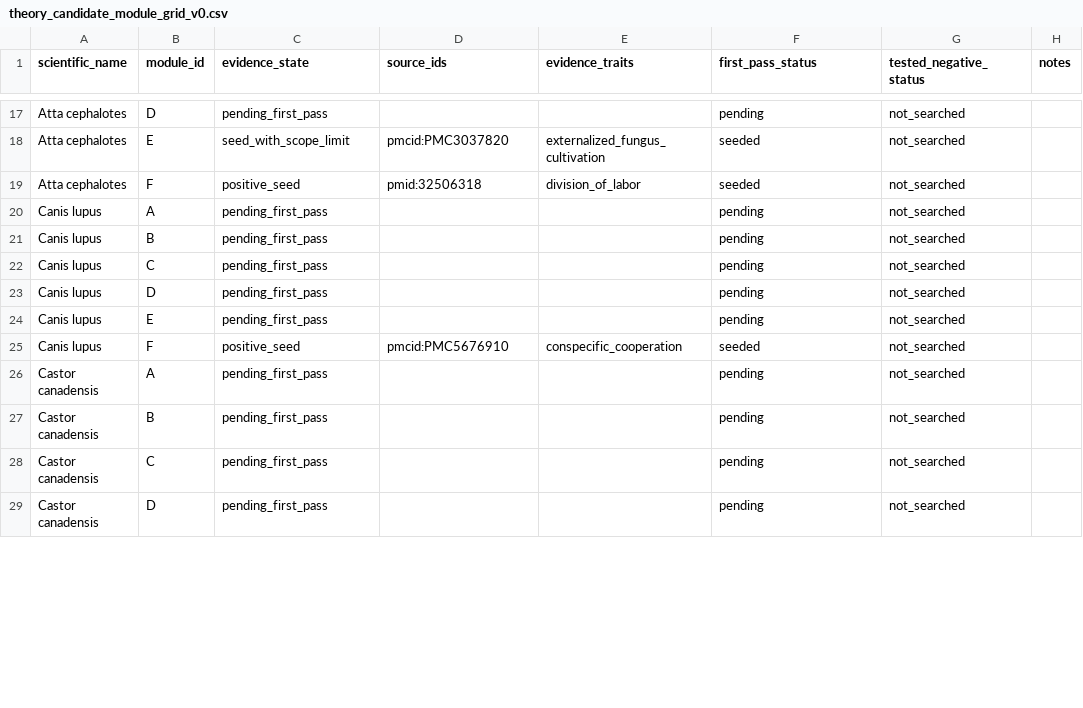
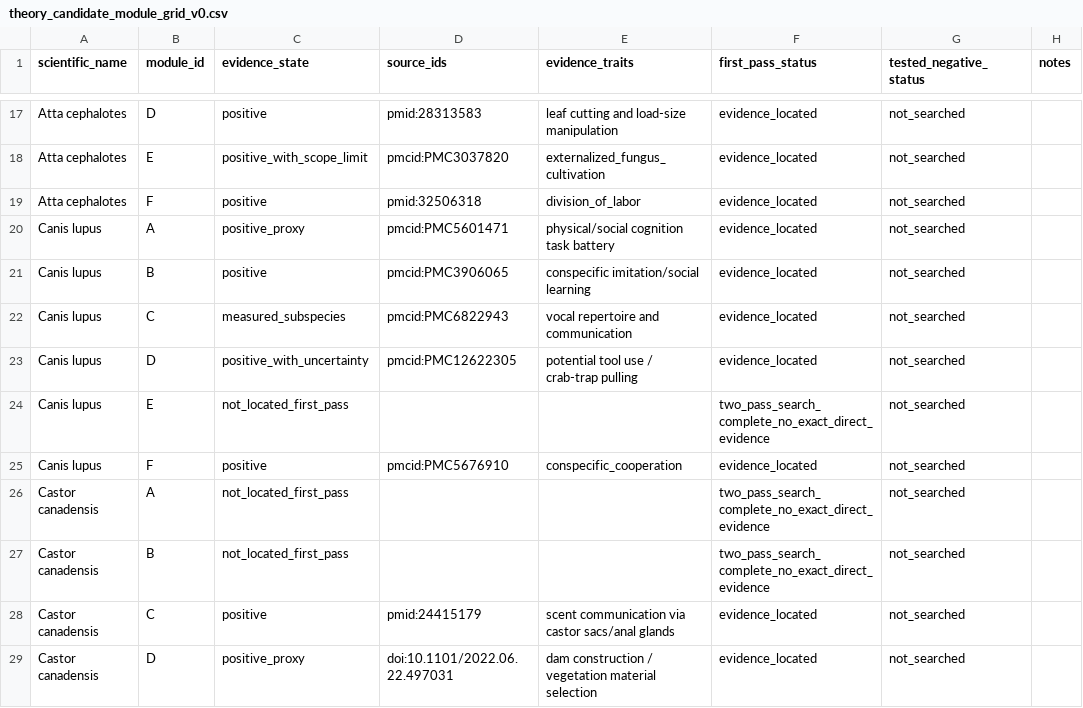
Before and after one commit to CochraneK/ARIS-GCA-Bees, a CSV file: papers/008-human-intelligence-bootstrap/data/theory_candidate_module_grid_v0.csv, drawn as a sheet; only a part is shown, gaps mark what is left out; the diff covers the shown part only; the diff names each change by its address in the sheet, - before the commit and + after, or states it on an @@ line.

Commit message:
Update theory-candidate module grid after first two retrieval batches

```diff
--- a/papers/008-human-intelligence-bootstrap/data/theory_candidate_module_grid_v0.csv
+++ b/papers/008-human-intelligence-bootstrap/data/theory_candidate_module_grid_v0.csv
-C17 (evidence_state): pending_first_pass
+C17 (evidence_state): positive
-D17 (source_ids): (empty)
+D17 (source_ids): pmid:28313583
-E17 (evidence_traits): (empty)
+E17 (evidence_traits): leaf cutting and load-size manipulation
-F17 (first_pass_status): pending
+F17 (first_pass_status): evidence_located
-C18 (evidence_state): seed_with_scope_limit
+C18 (evidence_state): positive_with_scope_limit
-F18:F19 (first_pass_status): seeded
+F18:F19 (first_pass_status): evidence_located
-C19 (evidence_state): positive_seed
+C19 (evidence_state): positive
-C20 (evidence_state): pending_first_pass
+C20 (evidence_state): positive_proxy
-D20 (source_ids): (empty)
+D20 (source_ids): pmcid:PMC5601471
-E20 (evidence_traits): (empty)
+E20 (evidence_traits): physical/social cognition task battery
-F20:F23 (first_pass_status): pending
+F20:F23 (first_pass_status): evidence_located
-C21 (evidence_state): pending_first_pass
+C21 (evidence_state): positive
-D21 (source_ids): (empty)
+D21 (source_ids): pmcid:PMC3906065
-E21 (evidence_traits): (empty)
+E21 (evidence_traits): conspecific imitation/social learning
-C22 (evidence_state): pending_first_pass
+C22 (evidence_state): measured_subspecies
-D22 (source_ids): (empty)
+D22 (source_ids): pmcid:PMC6822943
-E22 (evidence_traits): (empty)
+E22 (evidence_traits): vocal repertoire and communication
-C23 (evidence_state): pending_first_pass
+C23 (evidence_state): positive_with_uncertainty
-D23 (source_ids): (empty)
+D23 (source_ids): pmcid:PMC12622305
-E23 (evidence_traits): (empty)
+E23 (evidence_traits): potential tool use / crab-trap pulling
-C24 (evidence_state): pending_first_pass
+C24 (evidence_state): not_located_first_pass
-F24 (first_pass_status): pending
+F24 (first_pass_status): two_pass_search_complete_no_exact_direct_evidence
-C25 (evidence_state): positive_seed
+C25 (evidence_state): positive
-F25 (first_pass_status): seeded
+F25 (first_pass_status): evidence_located
-C26:C27 (evidence_state): pending_first_pass
+C26:C27 (evidence_state): not_located_first_pass
-F26:F27 (first_pass_status): pending
+F26:F27 (first_pass_status): two_pass_search_complete_no_exact_direct_evidence
-C28 (evidence_state): pending_first_pass
+C28 (evidence_state): positive
-D28 (source_ids): (empty)
+D28 (source_ids): pmid:24415179
-E28 (evidence_traits): (empty)
+E28 (evidence_traits): scent communication via castor sacs/anal glands
-F28:F29 (first_pass_status): pending
+F28:F29 (first_pass_status): evidence_located
-C29 (evidence_state): pending_first_pass
+C29 (evidence_state): positive_proxy
-D29 (source_ids): (empty)
+D29 (source_ids): doi:10.1101/2022.06.22.497031
-E29 (evidence_traits): (empty)
+E29 (evidence_traits): dam construction / vegetation material selection
```
Also changed, not shown: 104 edited cells elsewhere in this file.
